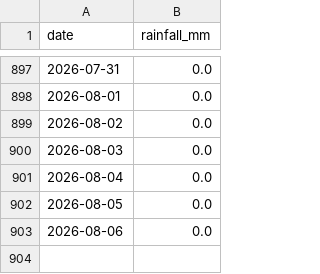
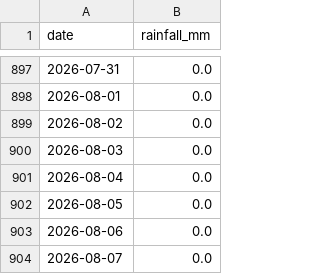
Before and after one commit to Walton-Viking-Scouts/thameswatch-model, a CSV file: data/burstow_rain.csv, drawn as a sheet; only a part is shown, gaps mark what is left out; the diff names each change by its address in the sheet, - before the commit and + after, or states it on an @@ line.

```diff
--- a/data/burstow_rain.csv
+++ b/data/burstow_rain.csv
+row 904: 2026-08-07 | 0.0
```
Also changed, not shown: data/cranleigh_rain.csv, data/hogsmill_rain.csv, 4 other files.
